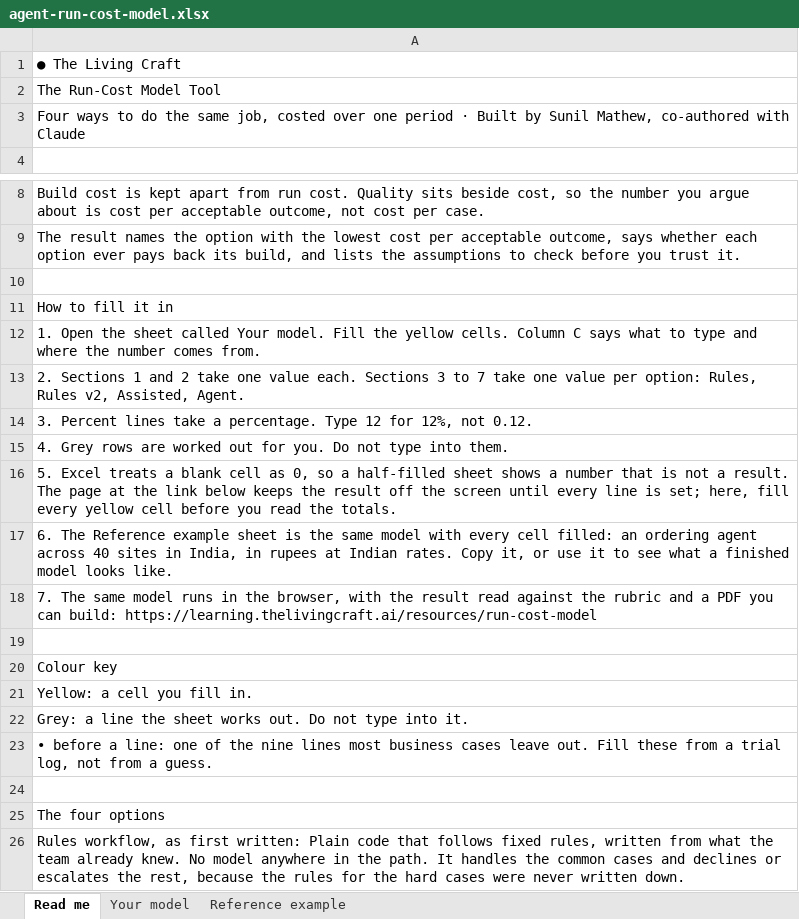
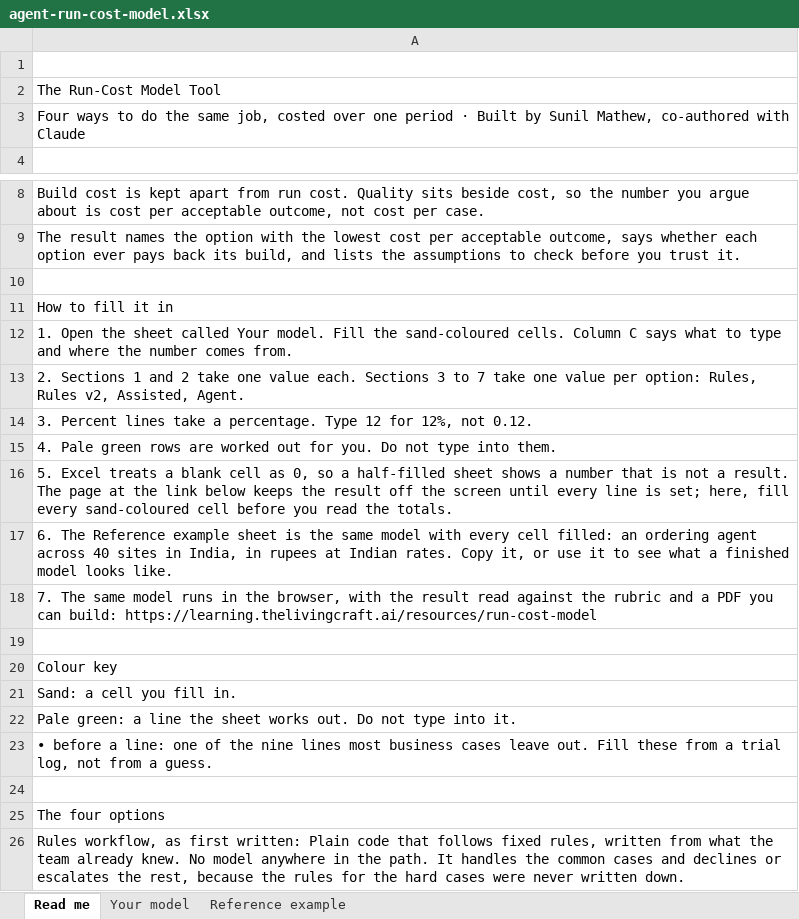
Before and after one commit to greetsunshine/thelivingcraftwebsite, an Excel workbook: downloads/agent-run-cost-model.xlsx, sheet Read me, drawn as a sheet; only a part is shown, gaps mark what is left out; values as stored, in another font and other column widths than the file's, no cell formats; charts and pictures not drawn; the diff names each change by its address in the sheet, - before the commit and + after, or states it on an @@ line.

```diff
--- a/downloads/agent-run-cost-model.xlsx (sheet Read me)
+++ b/downloads/agent-run-cost-model.xlsx (sheet Read me)
-A1: ● The Living Craft
+A1: (empty)
-A12: …Fill the yellow cells. Column…
+A12: …Fill the sand-coloured cells. Column…
-A15: 4. Grey rows are…
+A15: 4. Pale green rows are…
-A16: …fill every yellow cell before…
+A16: …fill every sand-coloured cell before…
-A21: Yellow: a cell you fill in.
+A21: Sand: a cell you fill in.
-A22: Grey: a line…
+A22: Pale green: a line…
```
Also changed, not shown: sheet Your model, sheet Reference example, cell formats, charts or pictures, downloads/model-selection-tool.xlsx, downloads/poc-selection-tool.xlsx, 9 other files.
